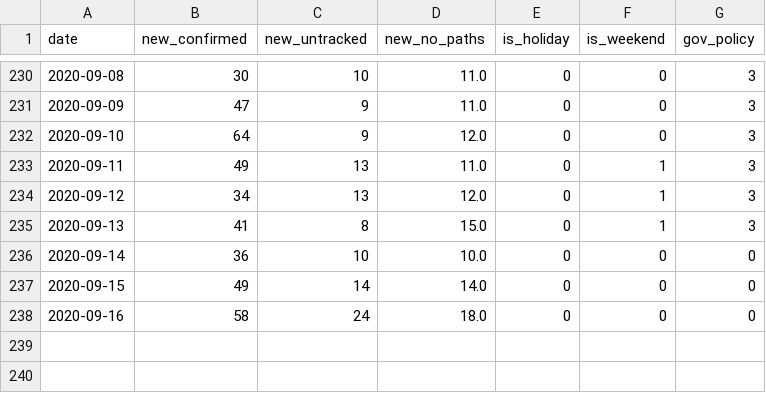
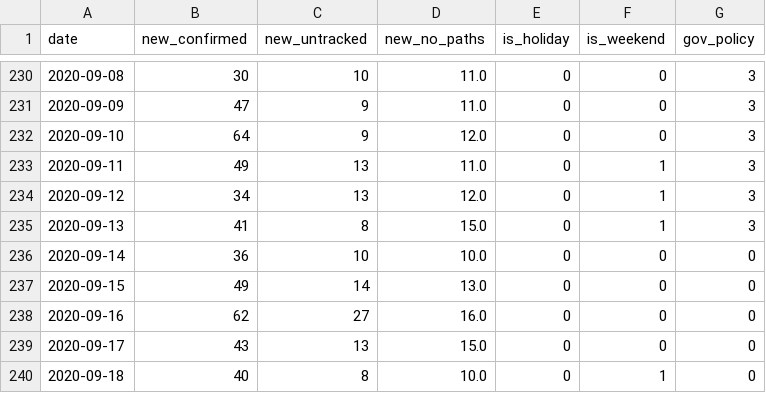
Before and after one commit to snoop2head/covid19_unknown_spread, a CSV file: dataset_predict/df_train.csv, drawn as a sheet; only a part is shown, gaps mark what is left out.

```diff
--- a/dataset_predict/df_train.csv
+++ b/dataset_predict/df_train.csv
@@ -236,3 +236,5 @@ date,new_confirmed,new_untracked,new_no_paths,is_holiday,is_weekend,gov_policy
 2020-09-14,36,10,10.0,0,0,0
-2020-09-15,49,14,14.0,0,0,0
-2020-09-16,58,24,18.0,0,0,0
+2020-09-15,49,14,13.0,0,0,0
+2020-09-16,62,27,16.0,0,0,0
+2020-09-17,43,13,15.0,0,0,0
+2020-09-18,40,8,10.0,0,1,0
```
Also changed, not shown: dataset_predict/df_wrangle.csv, 6 other files.
